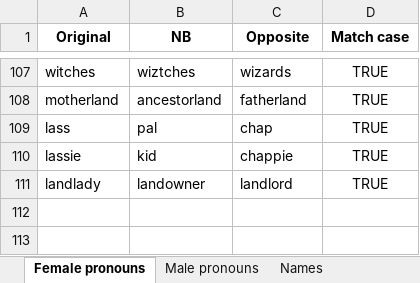
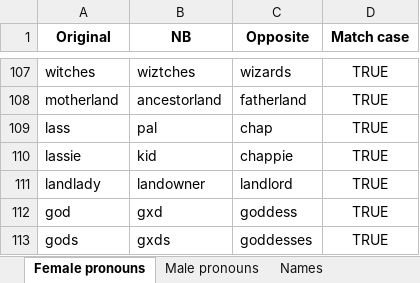
Before and after one commit to JimmyLamothe/Degenderer, an Excel workbook: reference/reference.xlsx, sheet Female pronouns, drawn as a sheet; only a part is shown, gaps mark what is left out; values as stored, in another font and other column widths than the file's, no borders; the diff names each change by its address in the sheet, - before the commit and + after, or states it on an @@ line.

```diff
--- a/reference/reference.xlsx (sheet Female pronouns)
+++ b/reference/reference.xlsx (sheet Female pronouns)
+row 112: god | gxd | goddess | TRUE
+row 113: gods | gxds | goddesses | TRUE
```
Also changed, not shown: sheet Male pronouns, 3 other files.
